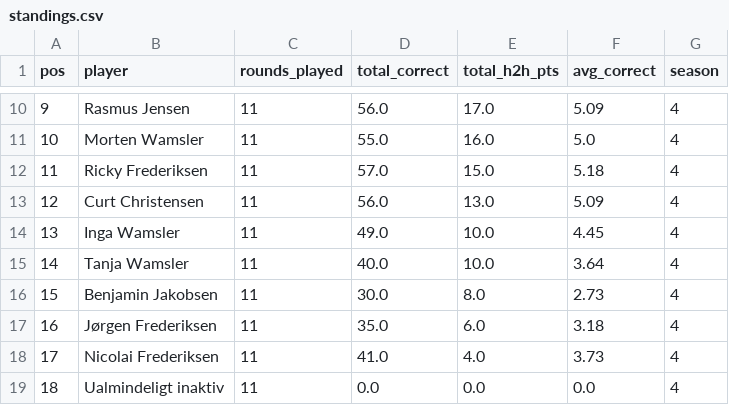
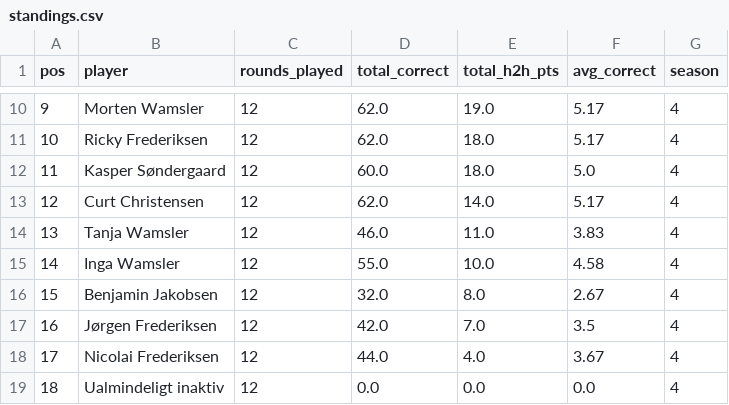
Before and after one commit to Stenner93/Odds, a CSV file: data/standings.csv, drawn as a sheet; only a part is shown, gaps mark what is left out; the diff covers the shown part only.

```diff
--- a/data/standings.csv
+++ b/data/standings.csv
@@ -10,10 +10,10 @@ pos,player,rounds_played,total_correct,total_h2h_pts,avg_correct,season
-9,Rasmus Jensen,11,56.0,17.0,5.09,4
-10,Morten Wamsler,11,55.0,16.0,5.0,4
-11,Ricky Frederiksen,11,57.0,15.0,5.18,4
-12,Curt Christensen,11,56.0,13.0,5.09,4
-13,Inga Wamsler,11,49.0,10.0,4.45,4
-14,Tanja Wamsler,11,40.0,10.0,3.64,4
-15,Benjamin Jakobsen,11,30.0,8.0,2.73,4
-16,Jørgen Frederiksen,11,35.0,6.0,3.18,4
-17,Nicolai Frederiksen,11,41.0,4.0,3.73,4
-18,Ualmindeligt inaktiv,11,0.0,0.0,0.0,4
+9,Morten Wamsler,12,62.0,19.0,5.17,4
+10,Ricky Frederiksen,12,62.0,18.0,5.17,4
+11,Kasper Søndergaard,12,60.0,18.0,5.0,4
+12,Curt Christensen,12,62.0,14.0,5.17,4
+13,Tanja Wamsler,12,46.0,11.0,3.83,4
+14,Inga Wamsler,12,55.0,10.0,4.58,4
+15,Benjamin Jakobsen,12,32.0,8.0,2.67,4
+16,Jørgen Frederiksen,12,42.0,7.0,3.5,4
+17,Nicolai Frederiksen,12,44.0,4.0,3.67,4
+18,Ualmindeligt inaktiv,12,0.0,0.0,0.0,4
```
Also changed, not shown: 38 edited cells elsewhere in this file, data/h2h.csv, data/points.csv, 2 other files.
